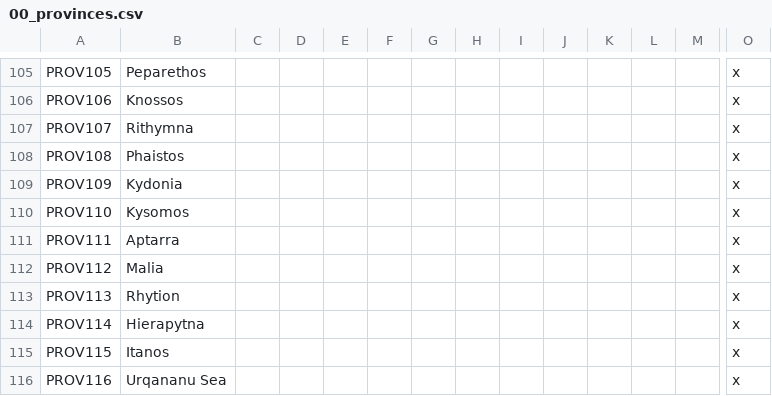
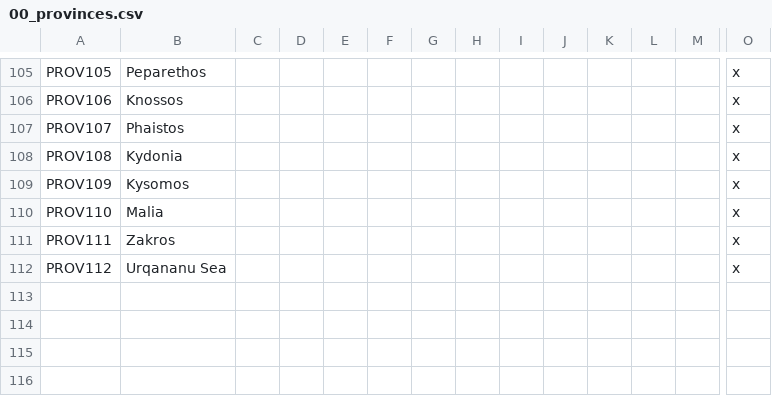
Before and after one commit to Conramagne/Bronze-Age-Mod, a CSV file: Fluvial Kings/localisation/00_provinces.csv, drawn as a sheet; only a part is shown, gaps mark what is left out; rows hold the shown columns only; the diff names each change by its address in the sheet, - before the commit and + after, or states it on an @@ line.

```diff
--- a/Fluvial Kings/localisation/00_provinces.csv
+++ b/Fluvial Kings/localisation/00_provinces.csv
-B107: Rithymna
+B107: Phaistos
-B108: Phaistos
+B108: Kydonia
-B109: Kydonia
+B109: Kysomos
-B110: Kysomos
+B110: Malia
-B111: Aptarra
+B111: Zakros
-B112: Malia
+B112: Urqananu Sea
-row 113: PROV113 | Rhytion |  |  |  |  |  |  |  |  |  |  |  | x
-row 114: PROV114 | Hierapytna |  |  |  |  |  |  |  |  |  |  |  | x
-row 115: PROV115 | Itanos |  |  |  |  |  |  |  |  |  |  |  | x
-row 116: PROV116 | Urqananu Sea |  |  |  |  |  |  |  |  |  |  |  | x
```
Also changed, not shown: Fluvial Kings/localisation/00_fk_events.csv, Fluvial Kings/localisation/00_greek_empire.csv, 16 other files.
